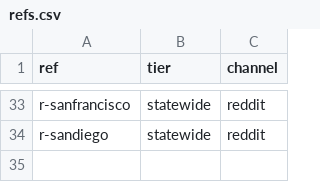
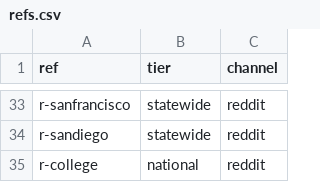
Before and after one commit to DustinRWagner/cart-index, a CSV file: calfresh/experiment/refs.csv, drawn as a sheet; only a part is shown, gaps mark what is left out; the diff names each change by its address in the sheet, - before the commit and + after, or states it on an @@ line.

Commit message:
Update CalFresh launch candidates and log Oct 22 deviation
LAUNCH.md: list the five subreddits with posts up, replace the candidate
tables with r/sdsu, r/UCI, r/UCSC and r/college, and record the removed
candidates in one line. r/college is national, so it sits under the
existing Oct 25 rule, with a note on its expected lower click rate.

PREREGISTRATION.md: add the 2026-10-22 entry to Deviations.

refs.csv: add r-college as national tier so it is excluded from the
local + statewide sensitivity analysis instead of counting as "other".

```diff
--- a/calfresh/experiment/refs.csv
+++ b/calfresh/experiment/refs.csv
+row 35: r-college | national | reddit
```
Also changed, not shown: 2 other files.
